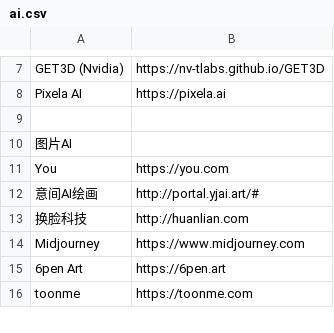
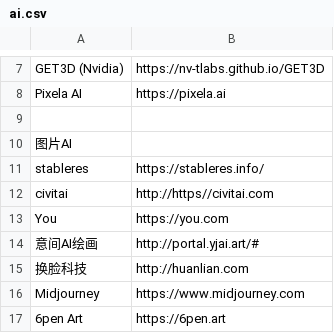
Before and after one commit to stbui/link, a CSV file: csv/ai.csv, drawn as a sheet; only a part is shown, gaps mark what is left out; the shorter side is filled out with more unchanged rows.

```diff
--- a/csv/ai.csv
+++ b/csv/ai.csv
@@ -10,2 +10,4 @@ Pixela AI,https://pixela.ai
 图片AI
+stableres,https://stableres.info/
+civitai,http://https//civitai.com
 You,https://you.com
```
Also changed, not shown: csv/broker.csv, 25 other files.
